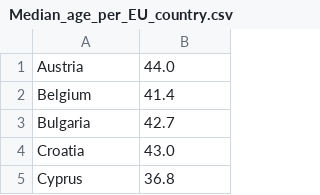
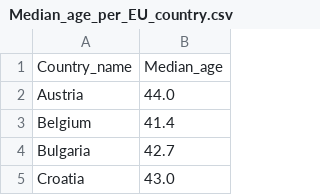
Before and after one commit to KalcMatej99/Seminarska-VS-Covid-19, a CSV file: Podatki/Median_age_per_EU_country.csv, drawn as a sheet; only a part is shown; the shorter side is filled out with more unchanged rows; the diff names each change by its address in the sheet, - before the commit and + after, or states it on an @@ line.

```diff
--- a/Podatki/Median_age_per_EU_country.csv
+++ b/Podatki/Median_age_per_EU_country.csv
+row 1: Country_name | Median_age
```
Also changed, not shown: 4 other files.
